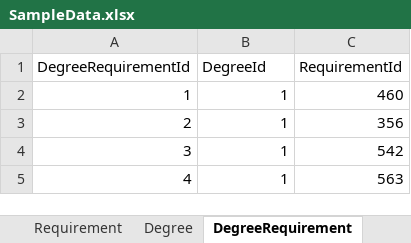
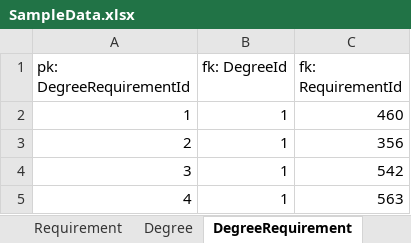
Before and after one commit to LOKESWARIPITTU/Team07, an Excel workbook: SampleData.xlsx, sheet DegreeRequirement, drawn as a sheet; only a part is shown; values as stored, in another font and other column widths than the file's, no borders; the diff names each change by its address in the sheet, - before the commit and + after, or states it on an @@ line.

```diff
--- a/SampleData.xlsx (sheet DegreeRequirement)
+++ b/SampleData.xlsx (sheet DegreeRequirement)
-A1: DegreeRequirementId
+A1: pk: DegreeRequirementId
-B1: DegreeId
+B1: fk: DegreeId
-C1: RequirementId
+C1: fk: RequirementId
```
Also changed, not shown: sheet DegreeplanTermRequirement, sheet DegreePlan, sheet StudentTerm, sheet Degree, sheet Student, sheet Requirement.
